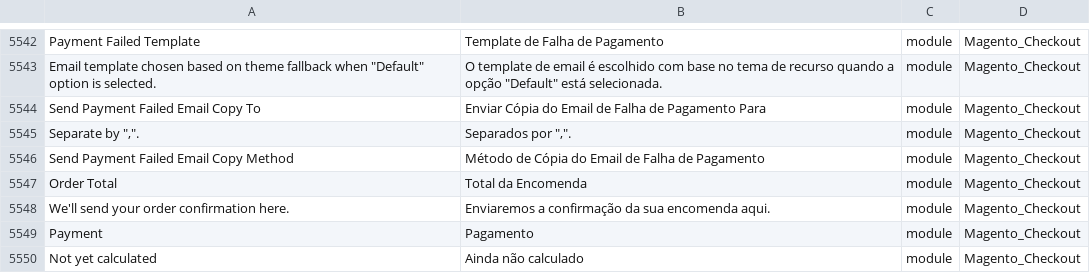
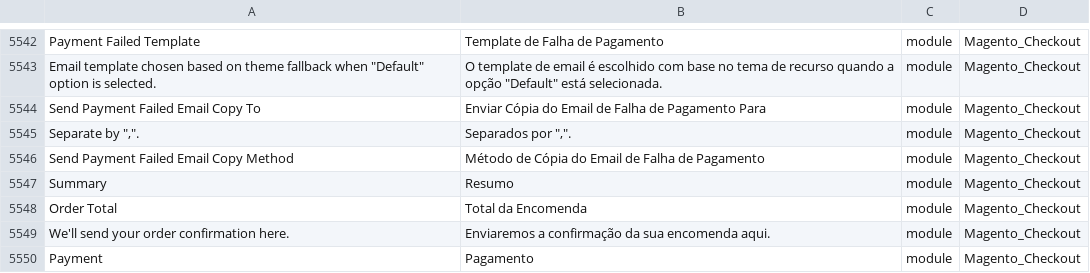
Before and after one commit to Magento2Translations/language_pt_pt, a CSV file: pt_PT.csv, drawn as a sheet; only a part is shown, gaps mark what is left out; the shorter side is filled out with more unchanged rows; the diff names each change by its address in the sheet, - before the commit and + after, or states it on an @@ line.

```diff
--- a/pt_PT.csv
+++ b/pt_PT.csv
+row 5547: Summary | Resumo | module | Magento_Checkout
```
Also changed, not shown: 1 other file.
